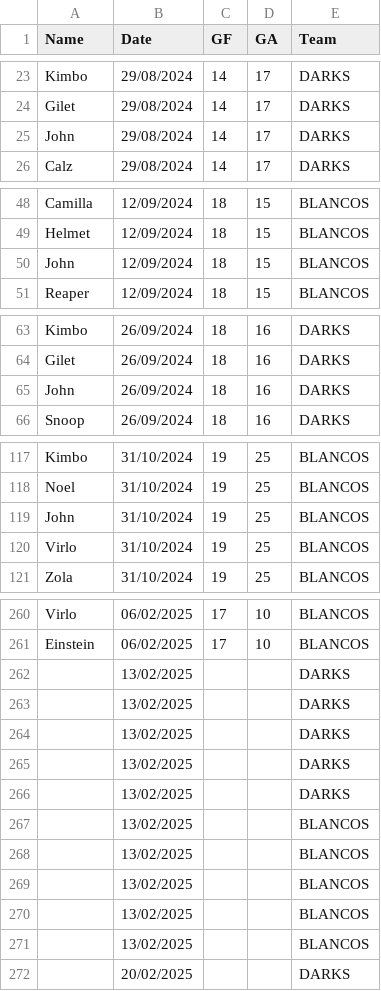
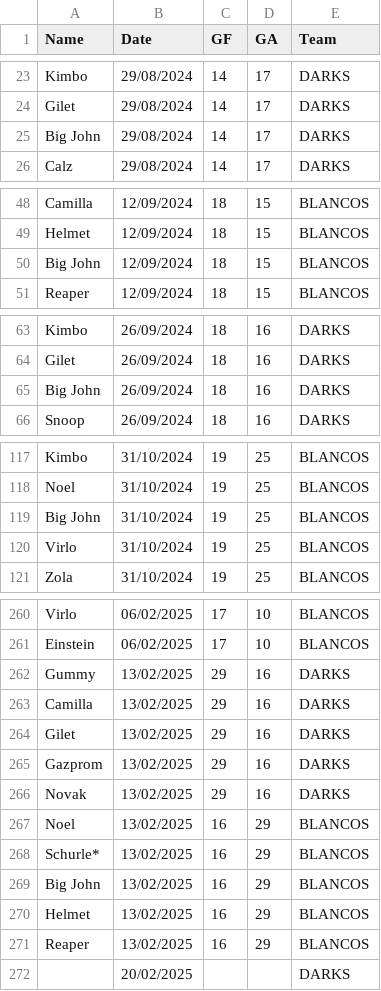
Before and after one commit to Deadlocked2/football_table, a CSV file: data/S3_results.csv, drawn as a sheet; only a part is shown, gaps mark what is left out; the diff covers the shown part only.

```diff
--- a/data/S3_results.csv
+++ b/data/S3_results.csv
@@ -24,3 +24,3 @@ Kimbo,29/08/2024,14,17,DARKS
 Gilet,29/08/2024,14,17,DARKS
-John,29/08/2024,14,17,DARKS
+Big John,29/08/2024,14,17,DARKS
 Calz,29/08/2024,14,17,DARKS
@@ -49,3 +49,3 @@ Camilla,12/09/2024,18,15,BLANCOS
 Helmet,12/09/2024,18,15,BLANCOS
-John,12/09/2024,18,15,BLANCOS
+Big John,12/09/2024,18,15,BLANCOS
 Reaper,12/09/2024,18,15,BLANCOS
@@ -64,3 +64,3 @@ Kimbo,26/09/2024,18,16,DARKS
 Gilet,26/09/2024,18,16,DARKS
-John,26/09/2024,18,16,DARKS
+Big John,26/09/2024,18,16,DARKS
 Snoop,26/09/2024,18,16,DARKS
@@ -118,3 +118,3 @@ Kimbo,31/10/2024,19,25,BLANCOS
 Noel,31/10/2024,19,25,BLANCOS
-John,31/10/2024,19,25,BLANCOS
+Big John,31/10/2024,19,25,BLANCOS
 Virlo,31/10/2024,19,25,BLANCOS
@@ -261,12 +261,12 @@ Virlo,06/02/2025,17,10,BLANCOS
 Einstein,06/02/2025,17,10,BLANCOS
-,13/02/2025,,,DARKS
-,13/02/2025,,,DARKS
-,13/02/2025,,,DARKS
-,13/02/2025,,,DARKS
-,13/02/2025,,,DARKS
-,13/02/2025,,,BLANCOS
-,13/02/2025,,,BLANCOS
-,13/02/2025,,,BLANCOS
-,13/02/2025,,,BLANCOS
-,13/02/2025,,,BLANCOS
+Gummy,13/02/2025,29,16,DARKS
+Camilla,13/02/2025,29,16,DARKS
+Gilet,13/02/2025,29,16,DARKS
+Gazprom,13/02/2025,29,16,DARKS
+Novak,13/02/2025,29,16,DARKS
+Noel,13/02/2025,16,29,BLANCOS
+Schurle*,13/02/2025,16,29,BLANCOS
+Big John,13/02/2025,16,29,BLANCOS
+Helmet,13/02/2025,16,29,BLANCOS
+Reaper,13/02/2025,16,29,BLANCOS
 ,20/02/2025,,,DARKS
```
Also changed, not shown: 6 edited cells elsewhere in this file, outputs/bumpchart.csv, outputs/bumpchart_t.csv, 2 other files.
